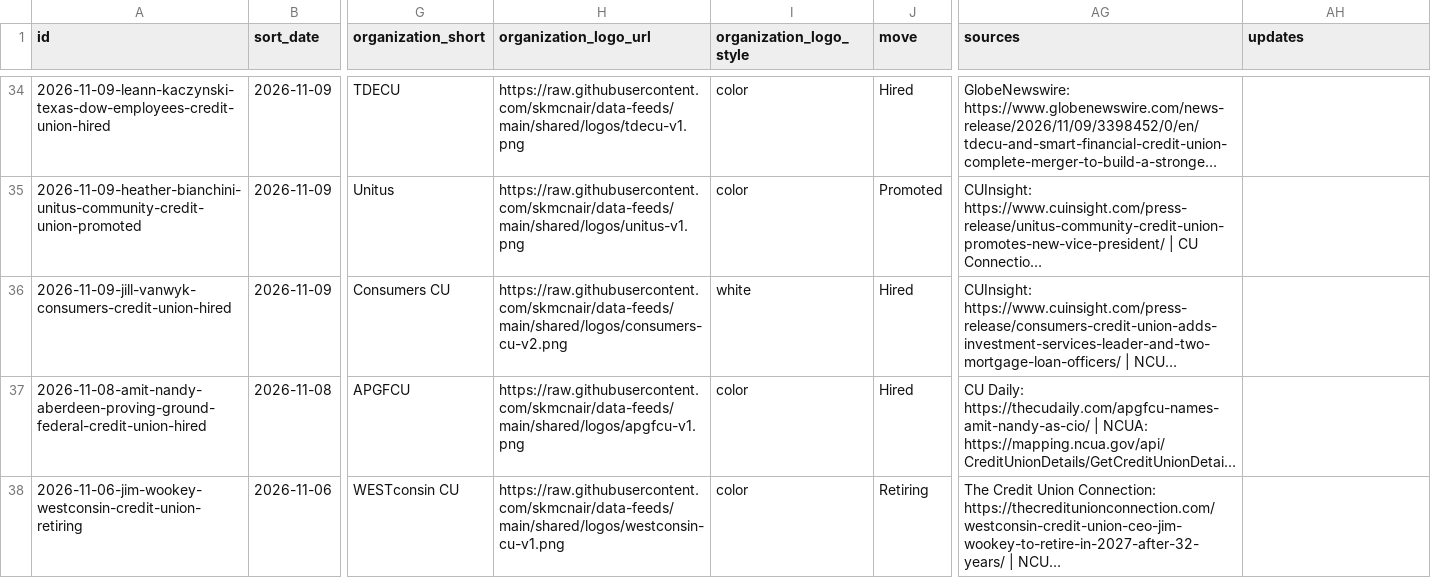
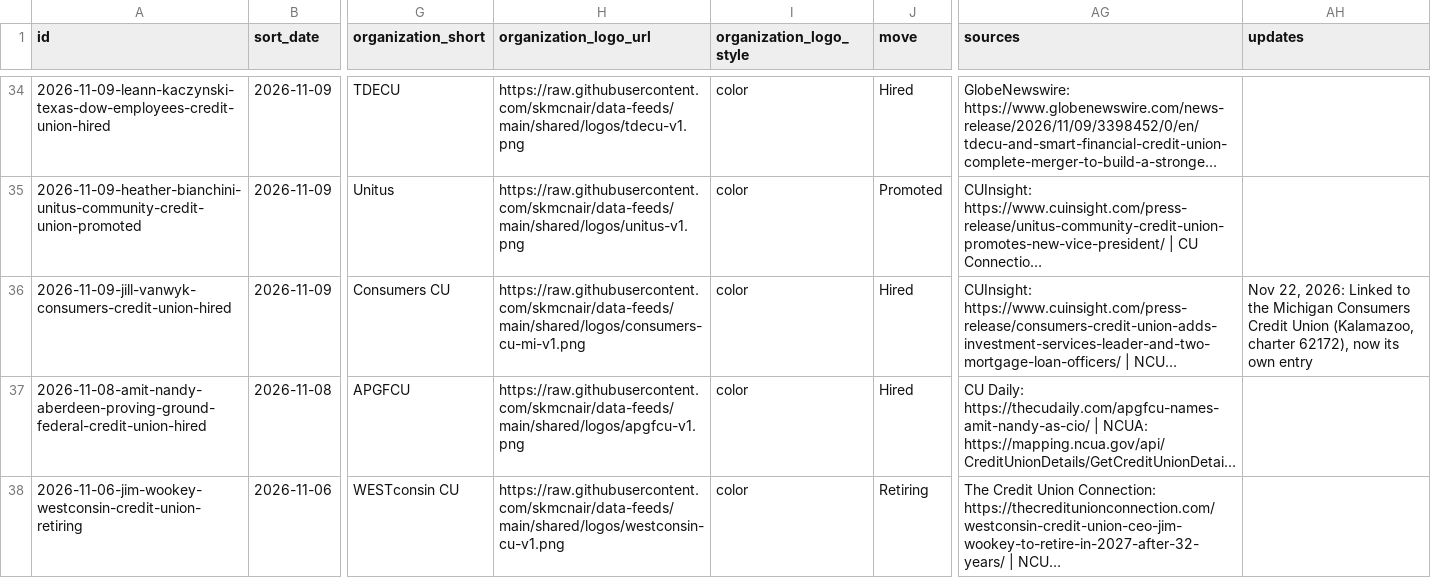
Before and after one commit to skmcnair/data-feeds, a CSV file: feeds/leadership-moves/feed.csv, drawn as a sheet; only a part is shown, gaps mark what is left out; long unchanged cells end in …; the diff names each change by its address in the sheet, - before the commit and + after, or states it on an @@ line.

```diff
--- a/feeds/leadership-moves/feed.csv
+++ b/feeds/leadership-moves/feed.csv
-H36 (organization_logo_url): https://raw.githubusercontent.com/skmcnair/data-feeds/main/shared/logos/consumers-cu-v2.png
+H36 (organization_logo_url): https://raw.githubusercontent.com/skmcnair/data-feeds/main/shared/logos/consumers-cu-mi-v1.png
-I36 (organization_logo_style): white
+I36 (organization_logo_style): color
-AH36 (updates): (empty)
+AH36 (updates): Nov 22, 2026: Linked to the Michigan Consumers Credit Union (Kalamazoo, charter 62172), now its own entry
```
Also changed, not shown: feeds/mergers/feed.csv, 10 other files.
